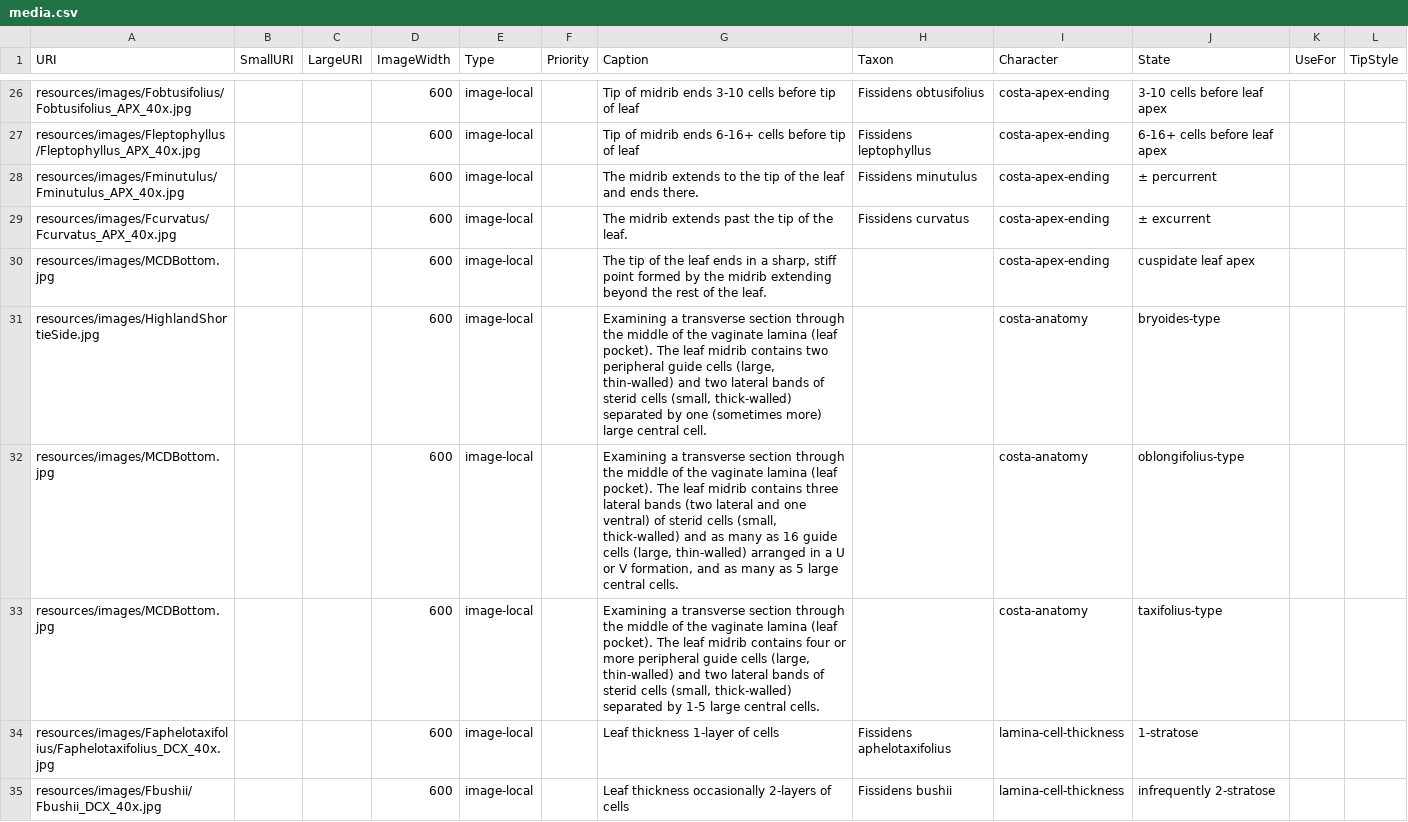
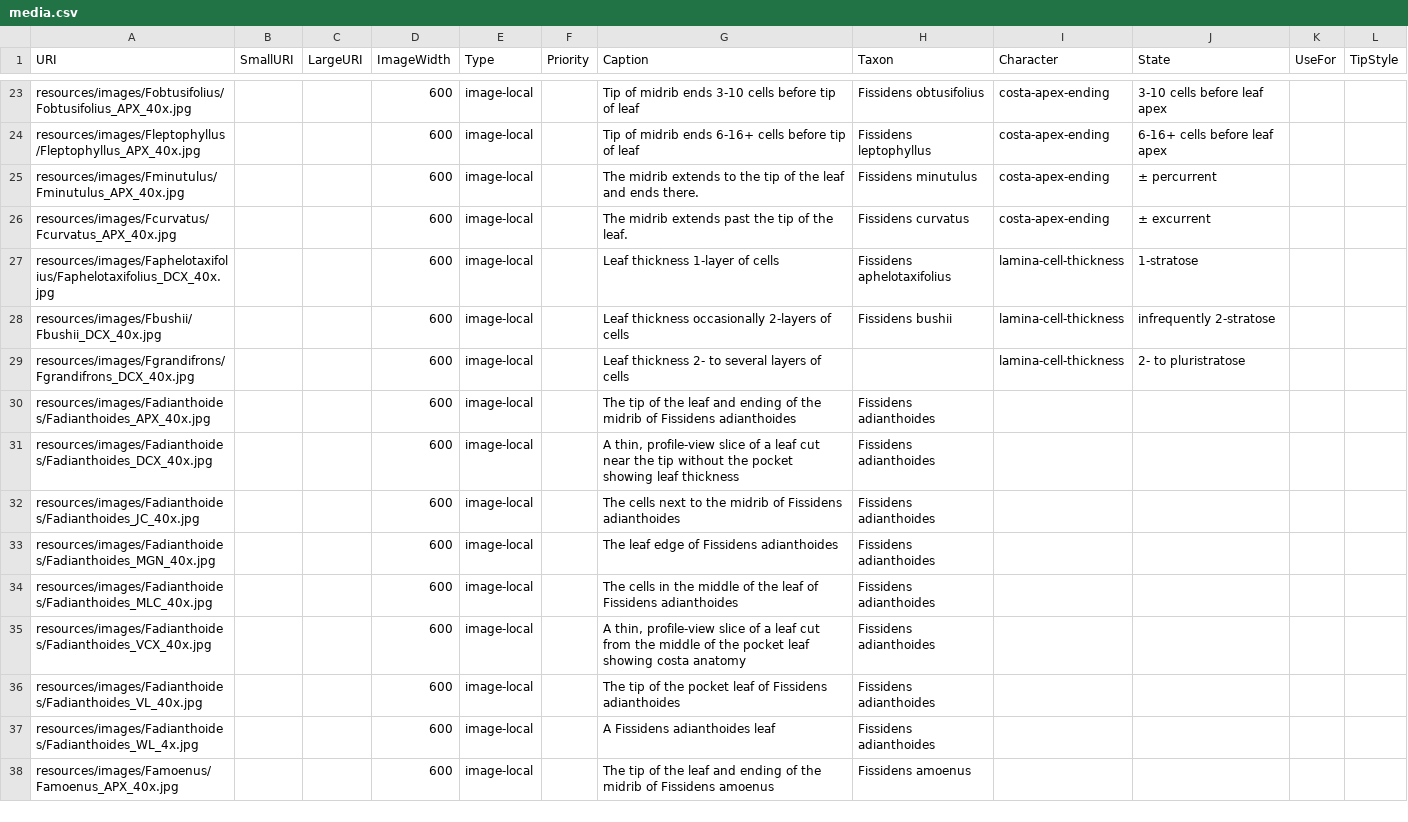
Before and after one commit to Kallow-tech/fissidens-key, a CSV file: kb/biscuits2/media.csv, drawn as a sheet; only a part is shown, gaps mark what is left out; the shorter side is filled out with more unchanged rows; the diff covers the shown part only; the diff names each change by its address in the sheet, - before the commit and + after, or states it on an @@ line.

Commit message:
Remove 24 FSC tutorial placeholder images from character state help

```diff
--- a/kb/biscuits2/media.csv
+++ b/kb/biscuits2/media.csv
-row 30: resources/images/MCDBottom.jpg |  |  | 600 | image-local |  | The tip of the leaf ends in a sharp, stiff point formed by the midrib extending beyond the rest of the leaf. |  | costa-apex-ending | cuspidate leaf apex
-row 31: resources/images/HighlandShortieSide.jpg |  |  | 600 | image-local |  | Examining a transverse section through the middle of the vaginate lamina (leaf pocket). The leaf midrib contains two peripheral guide cells (large, thin-walled) and two lateral bands of sterid cells (small, thick-walled) separated by one (sometimes more) large central cell. |  | costa-anatomy | bryoides-type
-row 32: resources/images/MCDBottom.jpg |  |  | 600 | image-local |  | Examining a transverse section through the middle of the vaginate lamina (leaf pocket). The leaf midrib contains three lateral bands (two lateral and one ventral) of sterid cells (small, thick-walled) and as many as 16 guide cells (large, thin-walled) arranged in a U or V formation, and as many as 5 large central cells. |  | costa-anatomy | oblongifolius-type
-row 33: resources/images/MCDBottom.jpg |  |  | 600 | image-local |  | Examining a transverse section through the middle of the vaginate lamina (leaf pocket). The leaf midrib contains four or more peripheral guide cells (large, thin-walled) and two lateral bands of sterid cells (small, thick-walled) separated by 1-5 large central cells. |  | costa-anatomy | taxifolius-type
```
Also changed, not shown: 20 removed rows elsewhere in this file.
